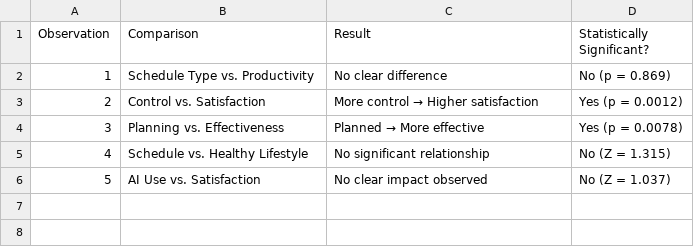
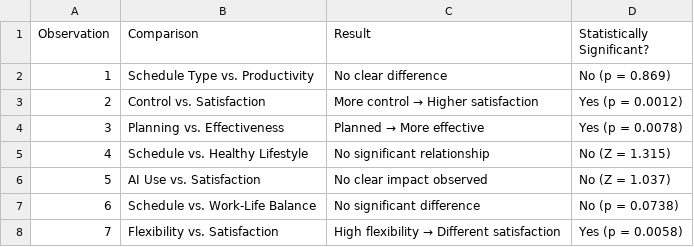
Before and after one commit to ZohaibCodez/schedule-impact-statistical-analysis, a CSV file: summary_table.csv, drawn as a sheet.

Commit message:
Enhance README with new chart for scheduling satisfaction by flexibility; update summary table with additional observations; modify execution counts and outputs in statistical_analysis.ipynb; add new binary chart files.

```diff
--- a/summary_table.csv
+++ b/summary_table.csv
@@ -6 +6,3 @@ Observation,Comparison,Result,Statistically Significant?
 5,AI Use vs. Satisfaction,No clear impact observed,No (Z = 1.037)
+6,Schedule vs. Work-Life Balance,No significant difference,No (p = 0.0738)
+7,Flexibility vs. Satisfaction,High flexibility → Different satisfaction,Yes (p = 0.0058)
```
Also changed, not shown: 4 other files.
